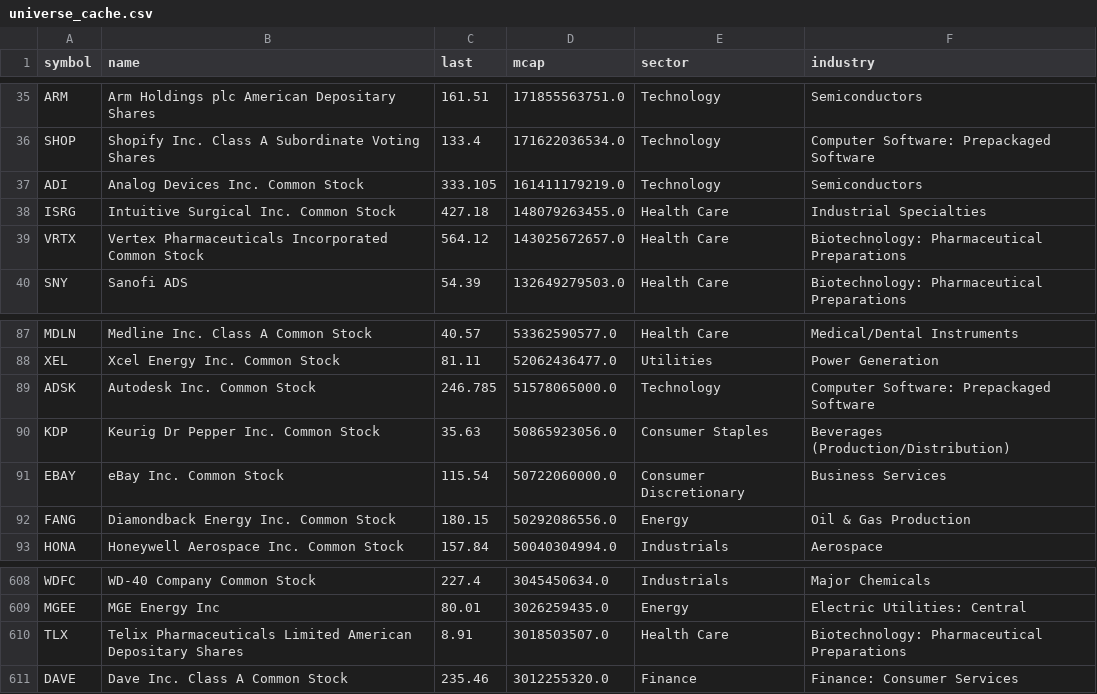
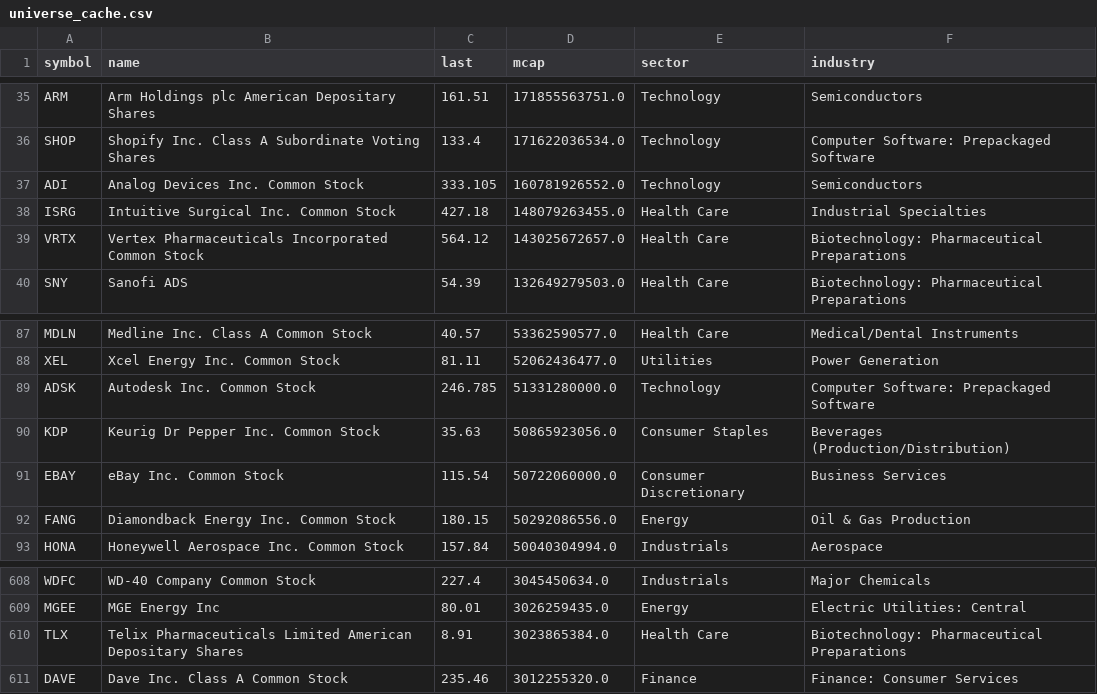
Before and after one commit to awateswapnil90/nasdaq-momentum-scanner, a CSV file: universe_cache.csv, drawn as a sheet; only a part is shown, gaps mark what is left out; the diff covers the shown part only.

```diff
--- a/universe_cache.csv
+++ b/universe_cache.csv
@@ -36,3 +36,3 @@ ARM,Arm Holdings plc American Depositary Shares,161.51,171855563751.0,Technology
 SHOP,Shopify Inc. Class A Subordinate Voting Shares,133.4,171622036534.0,Technology,Computer Software: Prepackaged Software
-ADI,Analog Devices Inc. Common Stock,333.105,161411179219.0,Technology,Semiconductors
+ADI,Analog Devices Inc. Common Stock,333.105,160781926552.0,Technology,Semiconductors
 ISRG,Intuitive Surgical Inc. Common Stock,427.18,148079263455.0,Health Care,Industrial Specialties
@@ -88,3 +88,3 @@ MDLN,Medline Inc. Class A Common Stock,40.57,53362590577.0,Health Care,Medical/D
 XEL,Xcel Energy Inc. Common Stock,81.11,52062436477.0,Utilities,Power Generation
-ADSK,Autodesk Inc. Common Stock,246.785,51578065000.0,Technology,Computer Software: Prepackaged Software
+ADSK,Autodesk Inc. Common Stock,246.785,51331280000.0,Technology,Computer Software: Prepackaged Software
 KDP,Keurig Dr Pepper Inc. Common Stock,35.63,50865923056.0,Consumer Staples,Beverages (Production/Distribution)
@@ -609,3 +609,3 @@ WDFC,WD-40 Company Common Stock,227.4,3045450634.0,Industrials,Major Chemicals
 MGEE,MGE Energy Inc,80.01,3026259435.0,Energy,Electric Utilities: Central
-TLX,Telix Pharmaceuticals Limited American Depositary Shares,8.91,3018503507.0,Health Care,Biotechnology: Pharmaceutical Preparations
+TLX,Telix Pharmaceuticals Limited American Depositary Shares,8.91,3023865384.0,Health Care,Biotechnology: Pharmaceutical Preparations
 DAVE,Dave Inc. Class A Common Stock,235.46,3012255320.0,Finance,Finance: Consumer Services
```
Also changed, not shown: 6 added rows, 5 removed rows and 1 edited cell elsewhere in this file, 1 other file.
